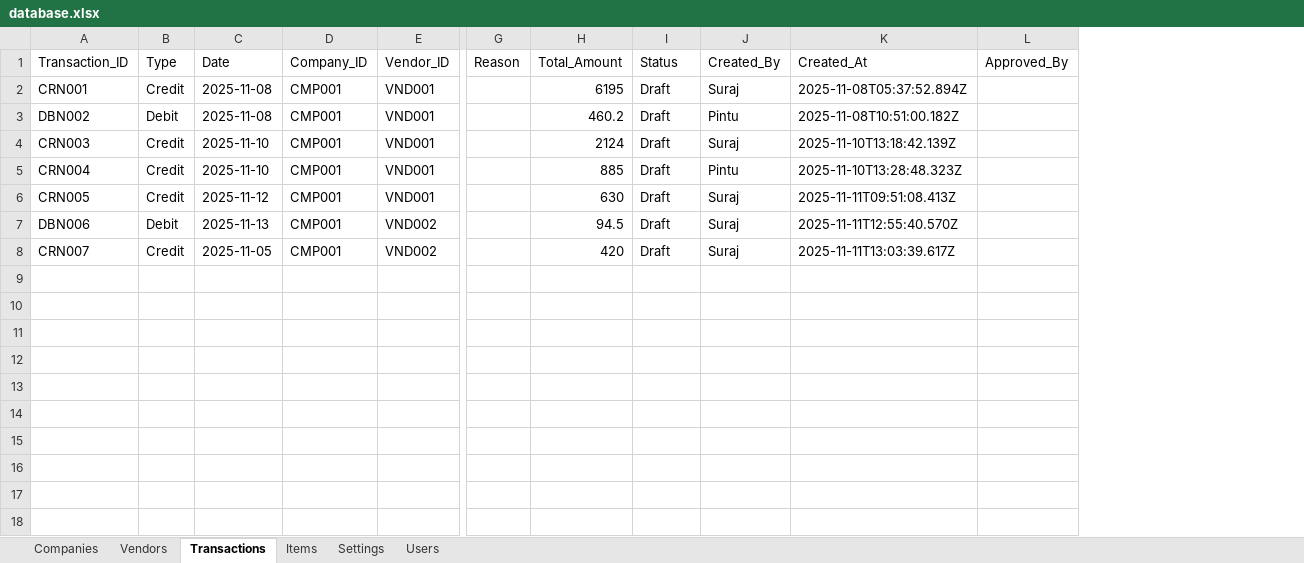
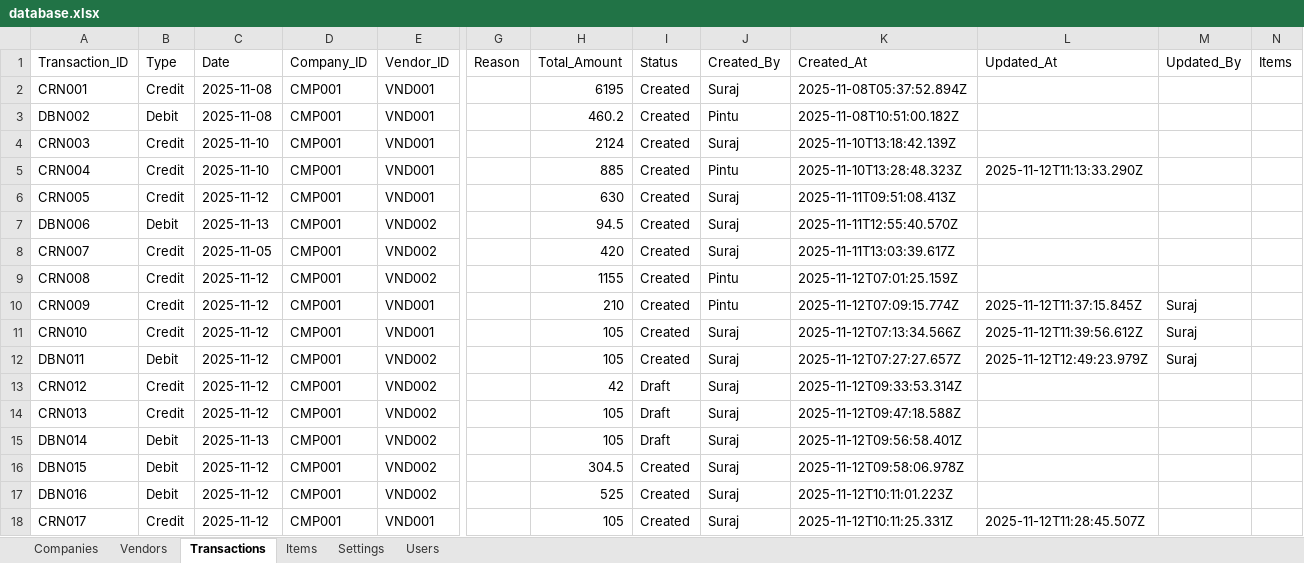
Before and after one commit to mrsuraj2120-ui/credit-debit-portal, an Excel workbook: data/database.xlsx, sheet Transactions, drawn as a sheet; only a part is shown, gaps mark what is left out; values as stored, in another font and other column widths than the file's, no borders; removed rows and columns are numbered as before the commit, all else as after; rows hold the shown columns only; the diff names each change by its address in the sheet, - before the commit and + after, or states it on an @@ line.

Commit message:
Transaction page updated

```diff
--- a/data/database.xlsx (sheet Transactions)
+++ b/data/database.xlsx (sheet Transactions)
-column L (Approved_By), empty
+column L (Updated_At), row 5: 2025-11-12T11:13:33.290Z
+column M (Updated_By), empty
+column N (Items), empty
-I2:I8 (Status): Draft
+I2:I8 (Status): Created
+row 9: CRN008 | Credit | 2025-11-12 | CMP001 | VND002 |  | 1155 | Created | Pintu | 2025-11-12T07:01:25.159Z
+row 10: CRN009 | Credit | 2025-11-12 | CMP001 | VND001 |  | 210 | Created | Pintu | 2025-11-12T07:09:15.774Z | 2025-11-12T11:37:15.845Z | Suraj
+row 11: CRN010 | Credit | 2025-11-12 | CMP001 | VND001 |  | 105 | Created | Suraj | 2025-11-12T07:13:34.566Z | 2025-11-12T11:39:56.612Z | Suraj
+row 12: DBN011 | Debit | 2025-11-12 | CMP001 | VND002 |  | 105 | Created | Suraj | 2025-11-12T07:27:27.657Z | 2025-11-12T12:49:23.979Z | Suraj
+row 13: CRN012 | Credit | 2025-11-12 | CMP001 | VND002 |  | 42 | Draft | Suraj | 2025-11-12T09:33:53.314Z
+row 14: CRN013 | Credit | 2025-11-12 | CMP001 | VND002 |  | 105 | Draft | Suraj | 2025-11-12T09:47:18.588Z
+row 15: DBN014 | Debit | 2025-11-13 | CMP001 | VND002 |  | 105 | Draft | Suraj | 2025-11-12T09:56:58.401Z
+row 16: DBN015 | Debit | 2025-11-12 | CMP001 | VND002 |  | 304.5 | Created | Suraj | 2025-11-12T09:58:06.978Z
+row 17: DBN016 | Debit | 2025-11-12 | CMP001 | VND002 |  | 525 | Created | Suraj | 2025-11-12T10:11:01.223Z
+row 18: CRN017 | Credit | 2025-11-12 | CMP001 | VND001 |  | 105 | Created | Suraj | 2025-11-12T10:11:25.331Z | 2025-11-12T11:28:45.507Z
```
Also changed, not shown: sheet Items, 3 other files.
